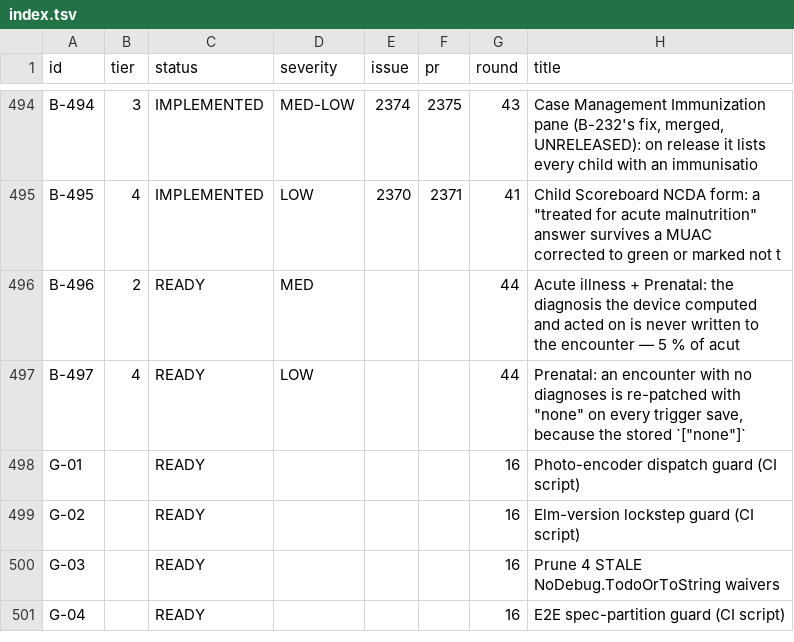
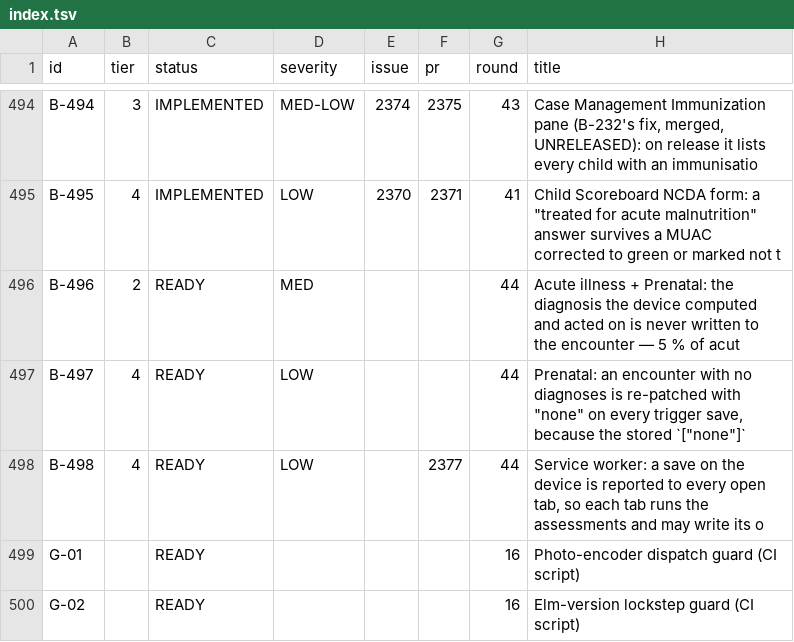
Before and after one commit to TIP-Global-Health/eheza-app, a TSV file: .claude/backlog/index.tsv, drawn as a sheet; only a part is shown, gaps mark what is left out; the shorter side is filled out with more unchanged rows.

```diff
--- a/.claude/backlog/index.tsv
+++ b/.claude/backlog/index.tsv
@@ -497,2 +497,3 @@ B-496	2	READY	MED			44	Acute illness + Prenatal: the diagnosis the device comput
 B-497	4	READY	LOW			44	Prenatal: an encounter with no diagnoses is re-patched with "none" on every trigger save, because the stored `["none"]`
+B-498	4	READY	LOW		2377	44	Service worker: a save on the device is reported to every open tab, so each tab runs the assessments and may write its o
 G-01		READY				16	Photo-encoder dispatch guard (CI script)
```
Also changed, not shown: 3 other files.
